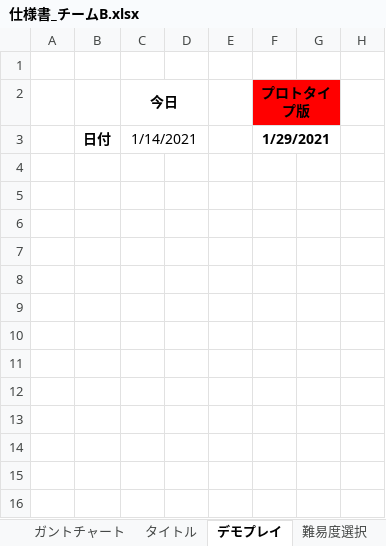
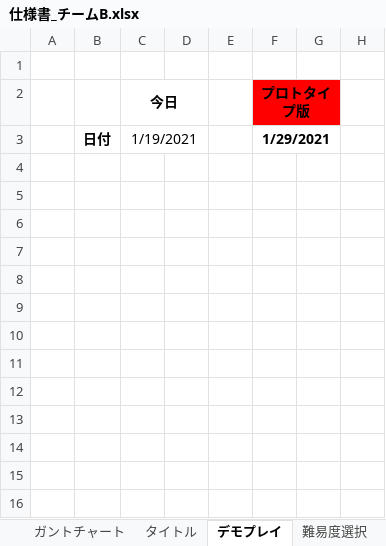
Before and after one commit to fu-ta-15/3DtameB, an Excel workbook: 前野七楓/3Dチーム制作/仕様書_チームB.xlsx, sheet デモプレイ, drawn as a sheet; only a part is shown; values as stored, in another font and other column widths than the file's, no borders; charts and pictures not drawn; the diff names each change by its address in the sheet, - before the commit and + after, or states it on an @@ line.

```diff
--- a/前野七楓/3Dチーム制作/仕様書_チームB.xlsx (sheet デモプレイ)
+++ b/前野七楓/3Dチーム制作/仕様書_チームB.xlsx (sheet デモプレイ)
-C3 (今日): 1/14/2021
+C3 (今日): 1/19/2021
```
Also changed, not shown: sheet ゲーム, sheet 難易度選択, sheet リザルト, sheet チュートリアル, sheet タイトル, charts or pictures, 1 other file.
